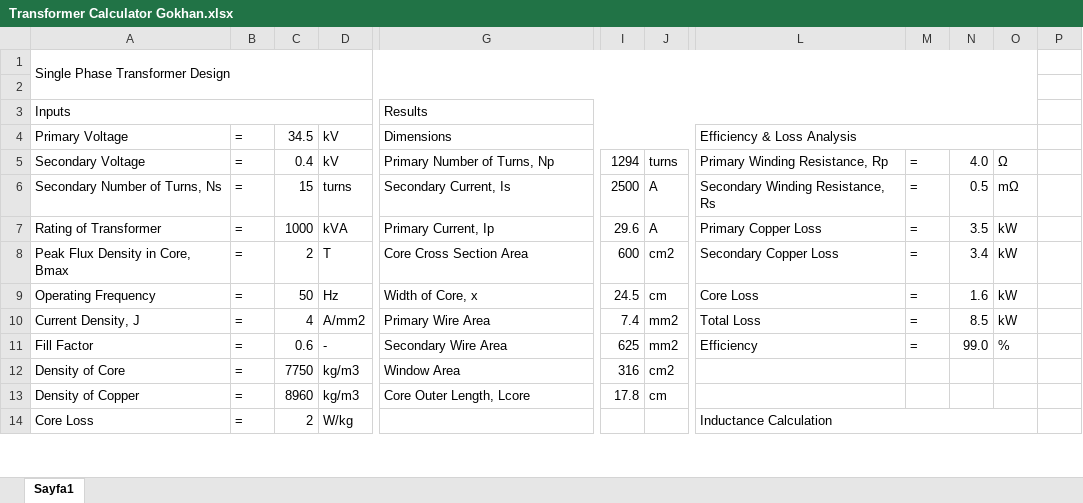
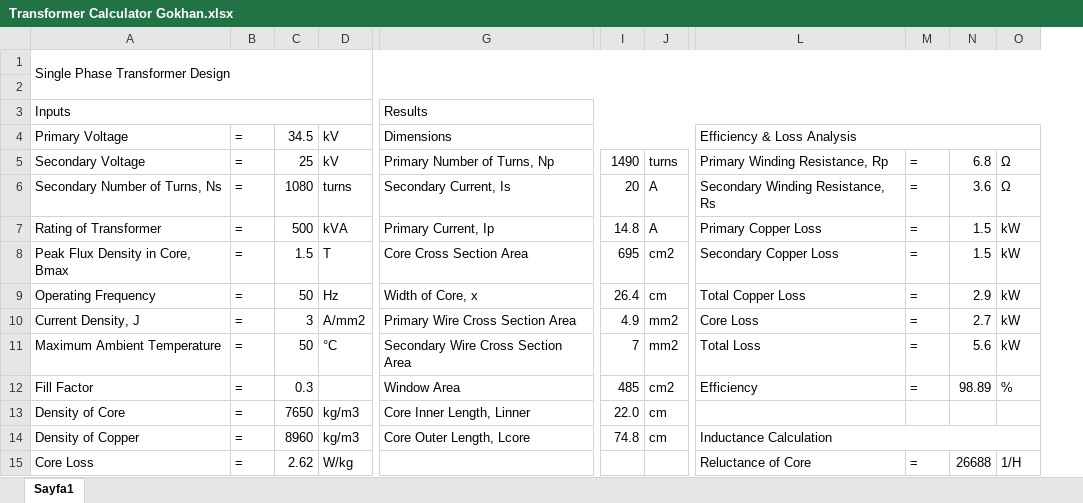
Before and after one commit to gkhnckl/EE564, an Excel workbook: Project 1/Transformer Calculator Gokhan.xlsx, sheet Sayfa1, drawn as a sheet; only a part is shown, gaps mark what is left out; values as stored, in another font and other column widths than the file's, no cell formats; charts and pictures not drawn; removed rows and columns are numbered as before the commit, all else as after; rows hold the shown columns only; the diff covers the shown part only; the diff names each change by its address in the sheet, - before the commit and + after, or states it on an @@ line.

Commit message:
project finalized

```diff
--- a/Project 1/Transformer Calculator Gokhan.xlsx (sheet Sayfa1)
+++ b/Project 1/Transformer Calculator Gokhan.xlsx (sheet Sayfa1)
-column I, rows 5-13: 1294 | 2500 | 29.6 | 600 | 24.5 | 7.4 | 625 | 316 | 17.8
+column I, rows 5-10: 1490 | 20 | 14.8 | 695 | 26.4 | 4.9; rows 12-14: 485 | 22.0 | 74.8
-column N, rows 5-11: 4.0 | 0.5 | 3.5 | 3.4 | 1.6 | 8.5 | 99.0
+column N, rows 5-10: 6.8 | 3.6 | 1.5 | 1.5 | 2.9 | 2.7; rows 12-15: 98.89 |  |  | 26688
-column P, empty
-C5: 0.4
+C5: 25
-C6: 15
+C6: 1080
-O6: mΩ
+O6: Ω
-C7: 1000
+C7: 500
-C8: 2
+C8: 1.5
-L9: Core Loss
+L9: Total Copper Loss
-C10: 4
+C10: 3
-G10: Primary Wire Area
+G10: Primary Wire Cross Section Area
-L10: Total Loss
+L10: Core Loss
+row 11: Maximum Ambient Temperature | = | 50 | °C | Secondary Wire Cross Section Area | 7 | mm2 | Total Loss | = | 5.6 | kW
-C12: 0.6
+C12: 0.3
-D12: -
+D12: (empty)
-G12: Secondary Wire Area
+G12: Window Area
-J12: mm2
+J12: cm2
-C13: 7750
+C13: 7650
-G13: Window Area
+G13: Core Inner Length, Linner
-J13: cm2
+J13: cm
-L14: (empty)
+L14: Inductance Calculation
+L14:O14 merged
-C15: 2
+C15: 2.62
-L15: Inductance Calculation
+L15: Reluctance of Core
-L14:O14 merged
-M15: (empty)
+M15: =
-O15: (empty)
+O15: 1/H
```
Also changed, not shown: 6 added rows and 12 edited cells elsewhere in this sheet, cell formats, charts or pictures, 4 other files.
